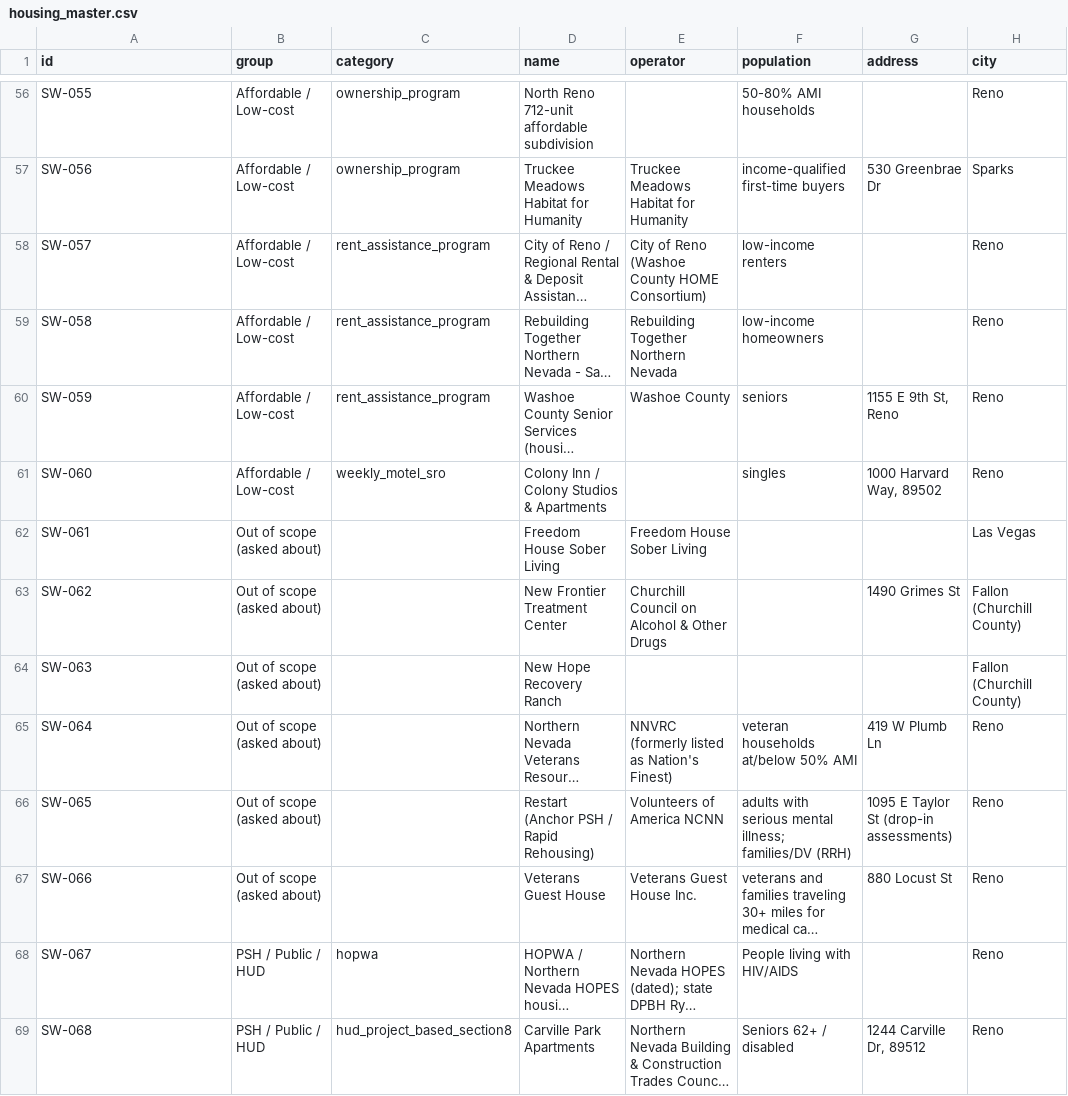
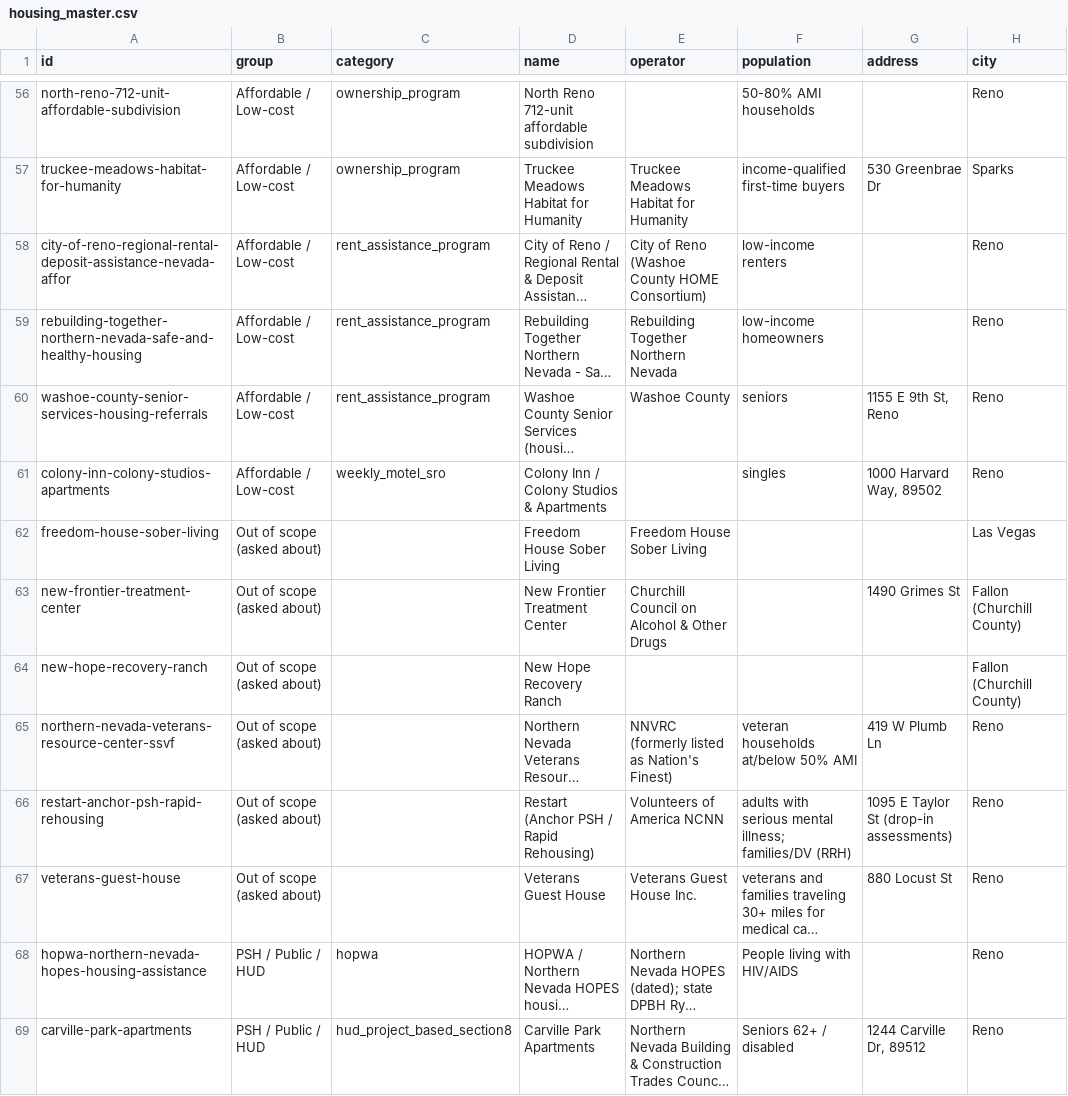
Before and after one commit to Tent1977/Twoheartsresourcelist, a CSV file: data/shelter-watch/housing_master.csv, drawn as a sheet; only a part is shown, gaps mark what is left out; long unchanged cells end in …; the diff covers the shown part only; the diff names each change by its address in the sheet, - before the commit and + after, or states it on an @@ line.

```diff
--- a/data/shelter-watch/housing_master.csv
+++ b/data/shelter-watch/housing_master.csv
-A56 (id): SW-055
+A56 (id): north-reno-712-unit-affordable-subdivision
-A57 (id): SW-056
+A57 (id): truckee-meadows-habitat-for-humanity
-A58 (id): SW-057
+A58 (id): city-of-reno-regional-rental-deposit-assistance-nevada-affor
-A59 (id): SW-058
+A59 (id): rebuilding-together-northern-nevada-safe-and-healthy-housing
-A60 (id): SW-059
+A60 (id): washoe-county-senior-services-housing-referrals
-A61 (id): SW-060
+A61 (id): colony-inn-colony-studios-apartments
-A62 (id): SW-061
+A62 (id): freedom-house-sober-living
-A63 (id): SW-062
+A63 (id): new-frontier-treatment-center
-A64 (id): SW-063
+A64 (id): new-hope-recovery-ranch
-A65 (id): SW-064
+A65 (id): northern-nevada-veterans-resource-center-ssvf
-A66 (id): SW-065
+A66 (id): restart-anchor-psh-rapid-rehousing
-A67 (id): SW-066
+A67 (id): veterans-guest-house
-A68 (id): SW-067
+A68 (id): hopwa-northern-nevada-hopes-housing-assistance
-A69 (id): SW-068
+A69 (id): carville-park-apartments
```
Also changed, not shown: 147 edited cells elsewhere in this file, 21 other files.
